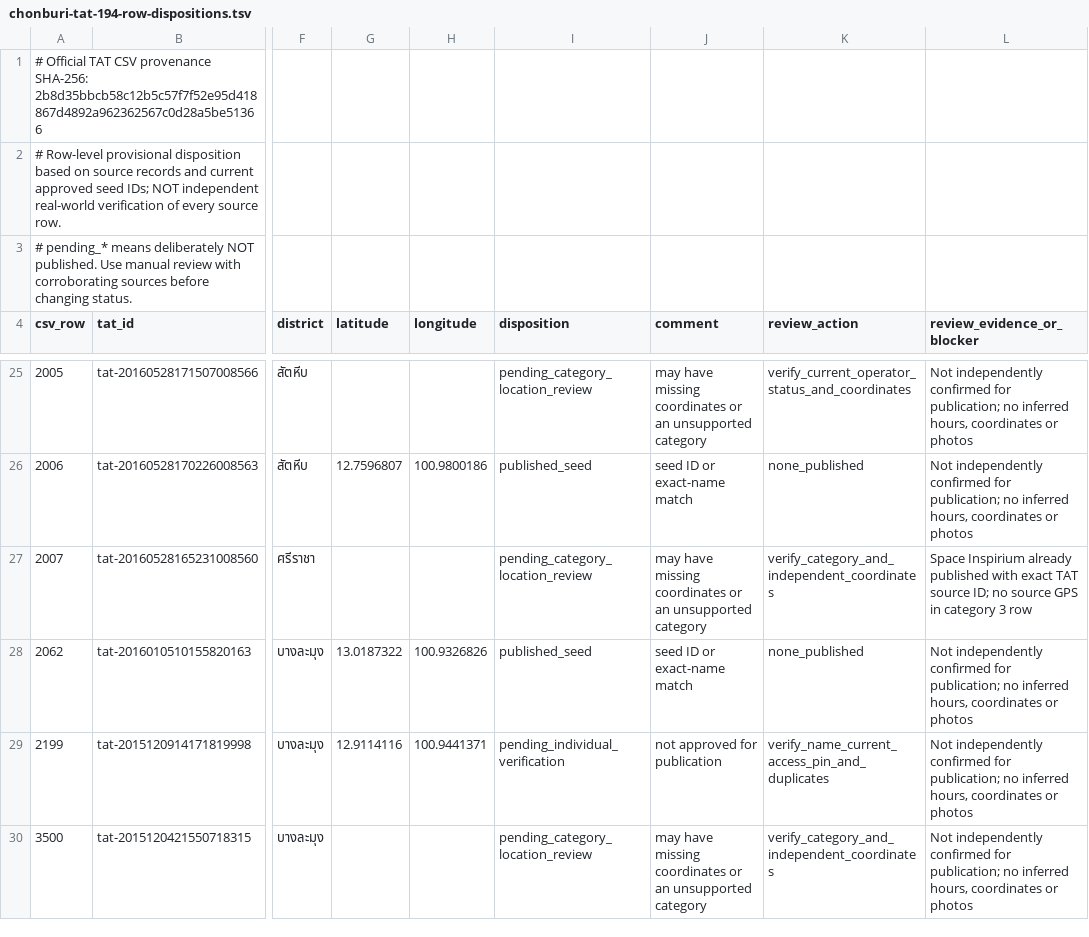
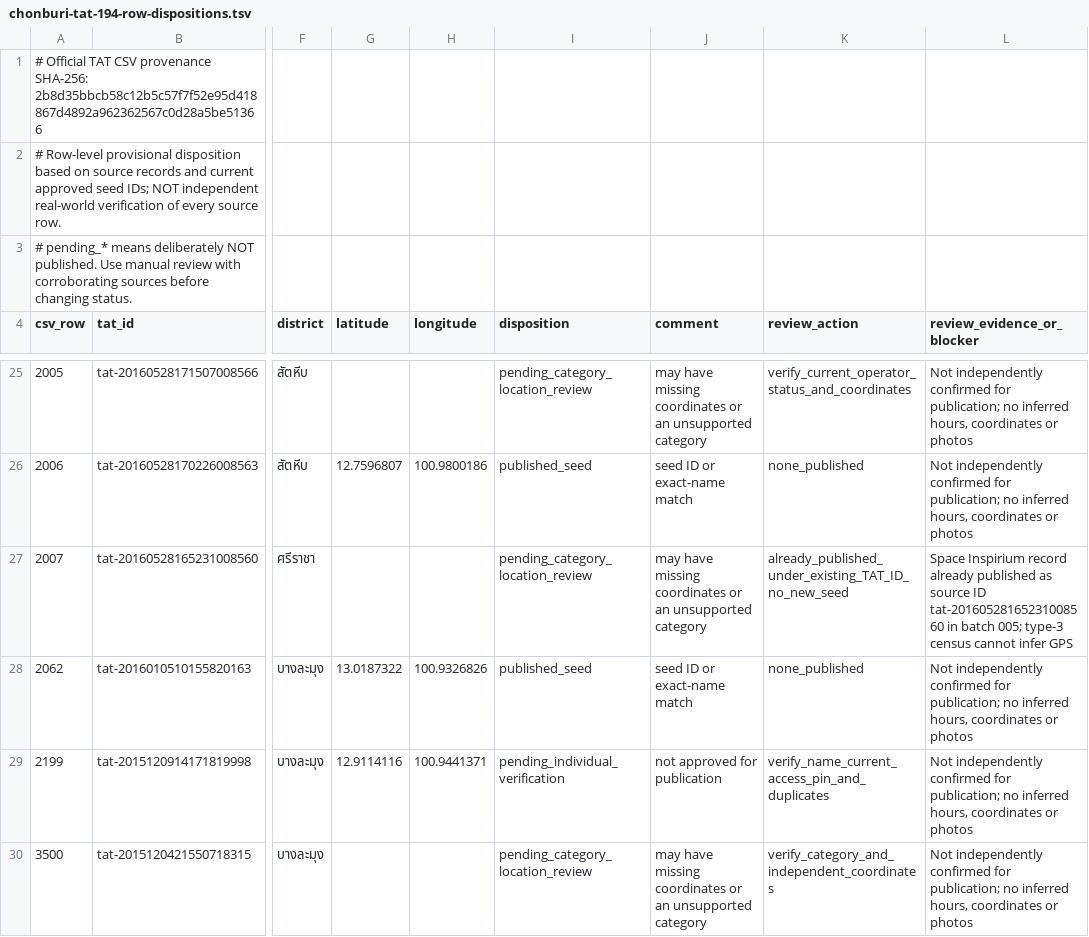
Before and after one commit to athipan1/pai-naidee-ui-spark, a TSV file: api/chonburi-tat-194-row-dispositions.tsv, drawn as a sheet; only a part is shown, gaps mark what is left out; the diff covers the shown part only; the diff names each change by its address in the sheet, - before the commit and + after, or states it on an @@ line.

Commit message:
audit: reconcile three published sites and flag type-3 missing coordinates

```diff
--- a/api/chonburi-tat-194-row-dispositions.tsv
+++ b/api/chonburi-tat-194-row-dispositions.tsv
-K27 (review_action): verify_category_and_independent_coordinates
+K27 (review_action): already_published_under_existing_TAT_ID_no_new_seed
-L27 (review_evidence_or_blocker): Space Inspirium already published with exact TAT source ID; no source GPS in category 3 row
+L27 (review_evidence_or_blocker): Space Inspirium record already published as source ID tat-20160528165231008560 in batch 005; type-3 census cannot infer GPS
```
Also changed, not shown: 16 edited cells elsewhere in this file.
